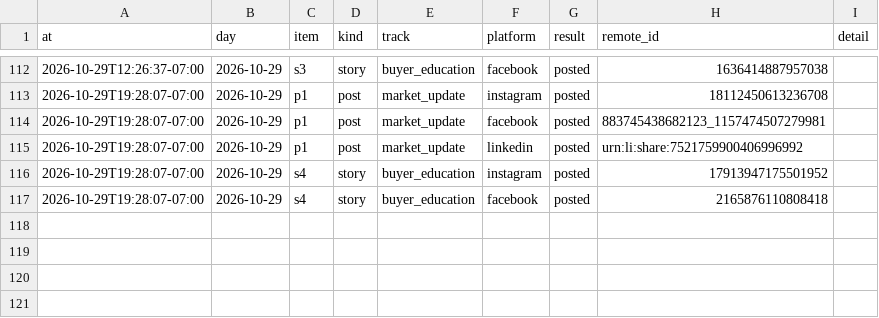
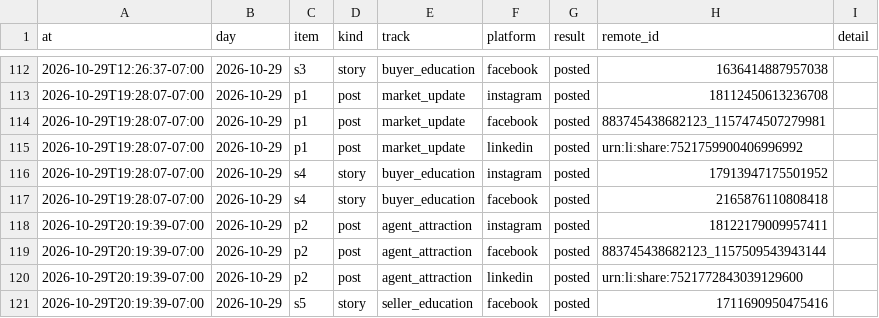
Before and after one commit to memorialdinh/memo-social-bot, a CSV file: data/publish_log.csv, drawn as a sheet; only a part is shown, gaps mark what is left out; the diff names each change by its address in the sheet, - before the commit and + after, or states it on an @@ line.

Commit message:
bot: published

```diff
--- a/data/publish_log.csv
+++ b/data/publish_log.csv
+row 118: 2026-10-29T20:19:39-07:00 | 2026-10-29 | p2 | post | agent_attraction | instagram | posted | 18122179009957411
+row 119: 2026-10-29T20:19:39-07:00 | 2026-10-29 | p2 | post | agent_attraction | facebook | posted | 883745438682123_1157509543943144
+row 120: 2026-10-29T20:19:39-07:00 | 2026-10-29 | p2 | post | agent_attraction | linkedin | posted | urn:li:share:7521772843039129600
+row 121: 2026-10-29T20:19:39-07:00 | 2026-10-29 | s5 | story | seller_education | facebook | posted | 1711690950475416
```
Also changed, not shown: 2 other files.
